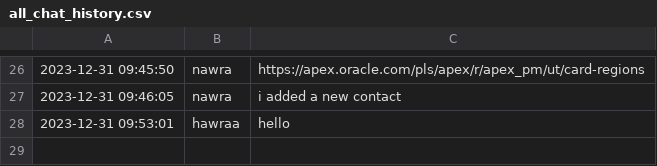
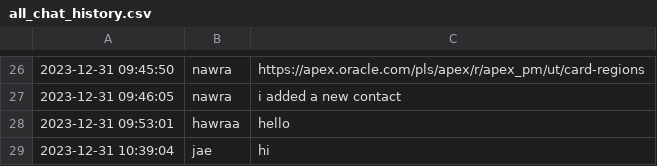
Before and after one commit to Hawraa91/python411, a CSV file: all_chat_history.csv, drawn as a sheet; only a part is shown, gaps mark what is left out.

```diff
--- a/all_chat_history.csv
+++ b/all_chat_history.csv
@@ -28 +28,2 @@
 2023-12-31 09:53:01,hawraa,hello
+2023-12-31 10:39:04,jae,hi
```
Also changed, not shown: user_credentials.csv, 1 other file.
